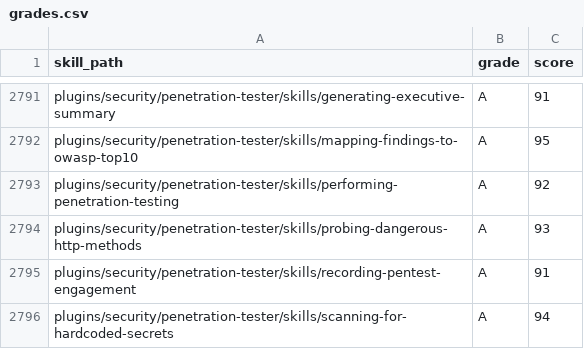
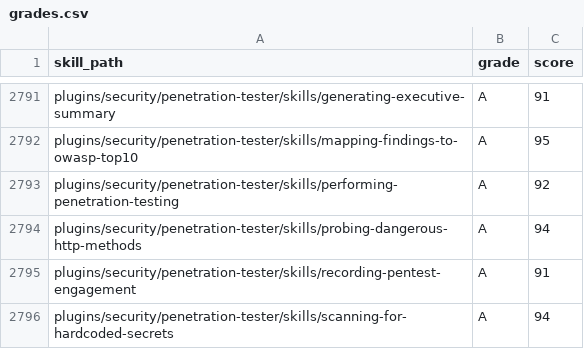
Before and after one commit to Ben-Home/tons-of-skills-marketplace, a CSV file: freshie/grades.csv, drawn as a sheet; only a part is shown, gaps mark what is left out.

Commit message:
chore(freshie): bind HTTP method safety to verified run 149

```diff
--- a/freshie/grades.csv
+++ b/freshie/grades.csv
@@ -2793,3 +2793,3 @@ plugins/security/penetration-tester/skills/mapping-findings-to-owasp-top10,A,95
 plugins/security/penetration-tester/skills/performing-penetration-testing,A,92
-plugins/security/penetration-tester/skills/probing-dangerous-http-methods,A,93
+plugins/security/penetration-tester/skills/probing-dangerous-http-methods,A,94
 plugins/security/penetration-tester/skills/recording-pentest-engagement,A,91
```
Also changed, not shown: 40 other files.
